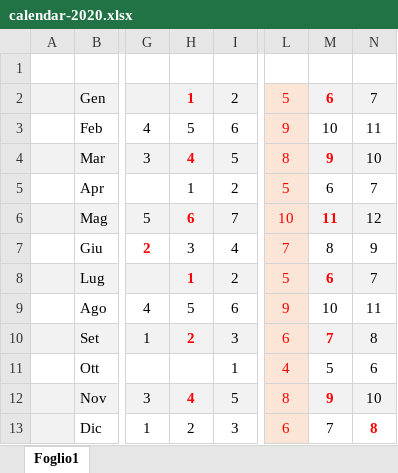
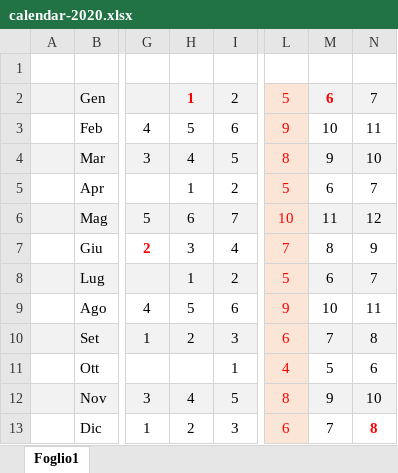
Before and after one commit to mad4j/calendars, an Excel workbook: calendar-2020/calendar-2020.xlsx, sheet Foglio1, drawn as a sheet; only a part is shown, gaps mark what is left out; values as stored, in another font and other column widths than the file's, no borders; the diff names each change by its address in the sheet, - before the commit and + after, or states it on an @@ line.

Commit message:
fixed calendar layout

```diff
--- a/calendar-2020/calendar-2020.xlsx (sheet Foglio1)
+++ b/calendar-2020/calendar-2020.xlsx (sheet Foglio1)
@@ H4 bold: on → off, text colour: #FF0000 → black @@
@@ M4 bold: on → off, text colour: #FF0000 → black @@
@@ H6 bold: on → off, text colour: #FF0000 → black @@
@@ M6 bold: on → off, text colour: #FF0000 → black @@
@@ H8 bold: on → off, text colour: #FF0000 → black @@
@@ M8 bold: on → off, text colour: #FF0000 → black @@
@@ H10 bold: on → off, text colour: #FF0000 → black @@
@@ M10 bold: on → off, text colour: #FF0000 → black @@
@@ H12 bold: on → off, text colour: #FF0000 → black @@
@@ M12 bold: on → off, text colour: #FF0000 → black @@
-A13 fill: #F2F2F2
+A13 fill: none
```
Also changed, not shown: 1 other file.
